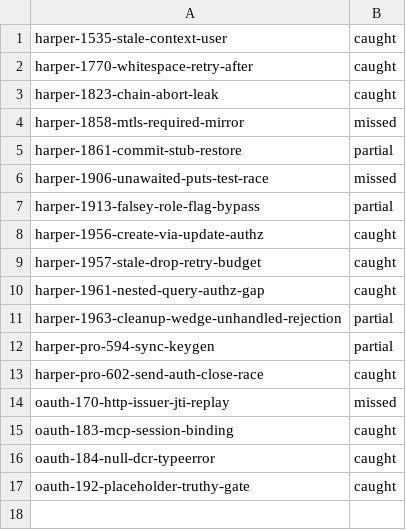
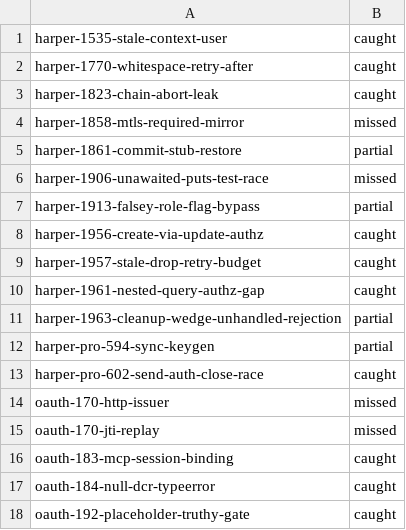
Before and after one commit to HarperFast/ai-review-prompts, a TSV file: evals/baseline.tsv, drawn as a sheet.

```diff
--- a/evals/baseline.tsv
+++ b/evals/baseline.tsv
@@ -13,3 +13,4 @@ harper-pro-594-sync-keygen	partial
 harper-pro-602-send-auth-close-race	caught
-oauth-170-http-issuer-jti-replay	missed
+oauth-170-http-issuer	missed
+oauth-170-jti-replay	missed
 oauth-183-mcp-session-binding	caught
```
